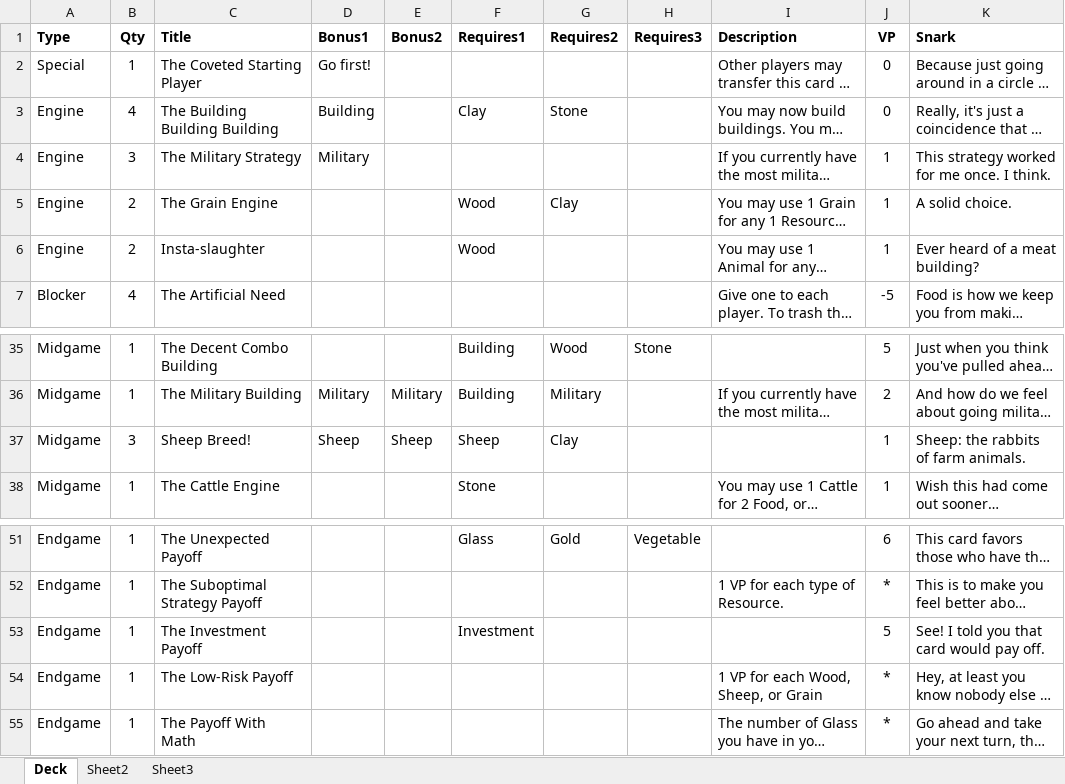
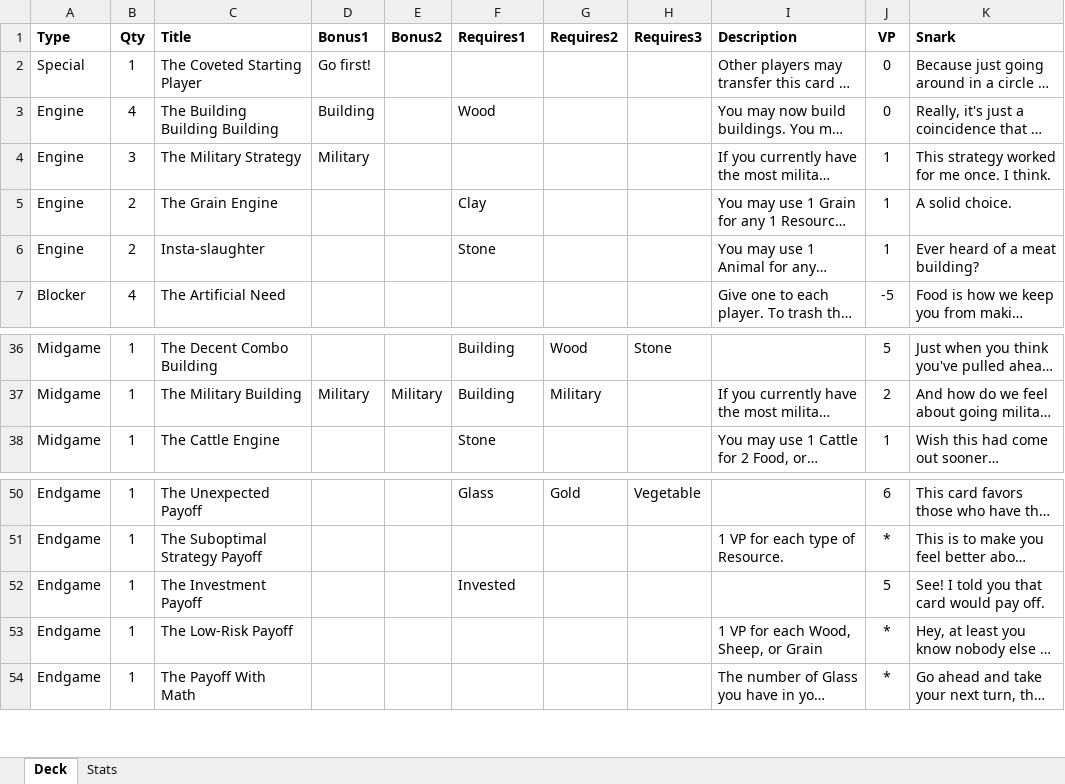
Before and after one commit to andymeneely/victory-point-salad, an Excel workbook: data/deck.xlsx, sheet Deck, drawn as a sheet; only a part is shown, gaps mark what is left out; long unchanged cells end in …; values as stored, in another font and other column widths than the file's, no borders; removed rows and columns are numbered as before the commit, all else as after; the diff covers the shown part only; the diff names each change by its address in the sheet, - before the commit and + after, or states it on an @@ line.

```diff
--- a/data/deck.xlsx (sheet Deck)
+++ b/data/deck.xlsx (sheet Deck)
-sheet tab: Sheet2
+sheet tab: Stats
-sheet tab: Sheet3
-F3 (Requires1): Clay
+F3 (Requires1): Wood
-G3 (Requires2): Stone
+G3 (Requires2): (empty)
-F5 (Requires1): Wood
+F5 (Requires1): Clay
-G5 (Requires2): Clay
+G5 (Requires2): (empty)
-F6 (Requires1): Wood
+F6 (Requires1): Stone
-row 37: Midgame | 3 | Sheep Breed! | Sheep | Sheep | Sheep | Clay |  |  | 1 | Sheep: the rabbits of farm animals.
-F52 (Requires1): Investment
+F52 (Requires1): Invested
```
Also changed, not shown: 1 added row, 1 removed row and 13 edited cells elsewhere in this sheet, sheet Stats, 1 other file.
